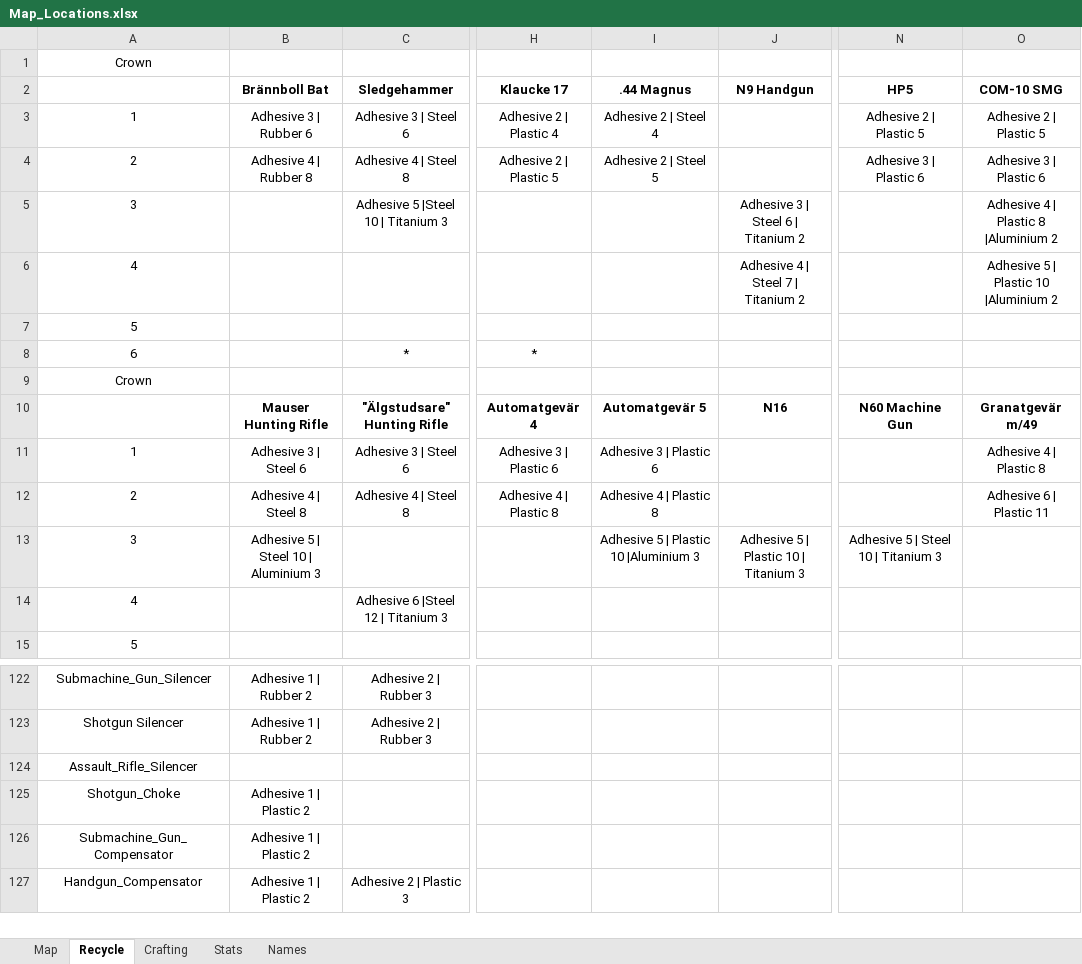
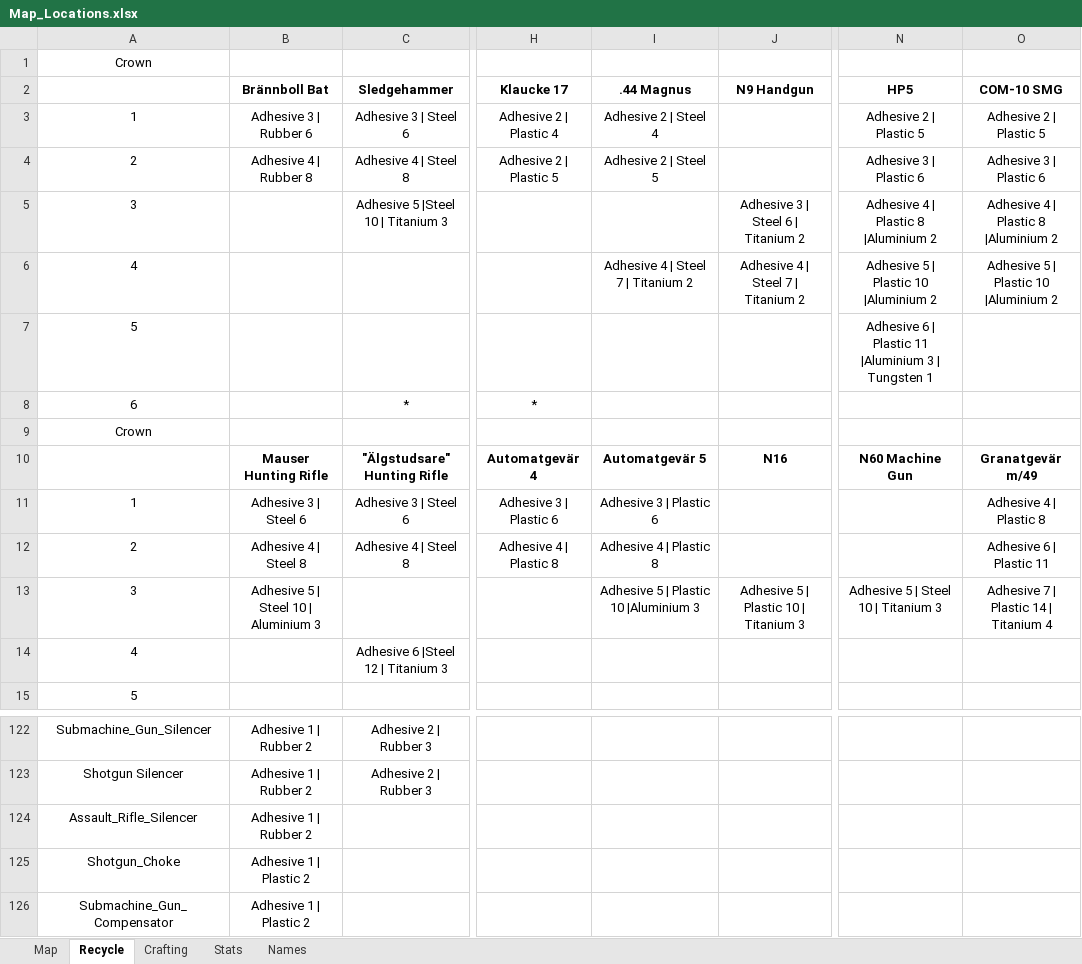
Before and after one commit to Tue-MaTocky/GenZero, an Excel workbook: Map_Locations.xlsx, sheet Recycle, drawn as a sheet; only a part is shown, gaps mark what is left out; the shorter side is filled out with more unchanged rows; values as stored, in another font and other column widths than the file's, no borders; the diff names each change by its address in the sheet, - before the commit and + after, or states it on an @@ line.

```diff
--- a/Map_Locations.xlsx (sheet Recycle)
+++ b/Map_Locations.xlsx (sheet Recycle)
-N5 (HP5): (empty)
+N5 (HP5): Adhesive 4 | Plastic 8 |Aluminium 2
-I6 (.44 Magnus): (empty)
+I6 (.44 Magnus): Adhesive 4 | Steel 7 | Titanium 2
-N6 (HP5): (empty)
+N6 (HP5): Adhesive 5 | Plastic 10 |Aluminium 2
-N7 (HP5): (empty)
+N7 (HP5): Adhesive 6 | Plastic 11 |Aluminium 3 | Tungsten 1
-O13 (COM-10 SMG): (empty)
+O13 (COM-10 SMG): Adhesive 7 | Plastic 14 | Titanium 4
-B124 (Brännboll Bat): (empty)
+B124 (Brännboll Bat): Adhesive 1 | Rubber 2
```
Also changed, not shown: sheet Map, sheet Crafting.
